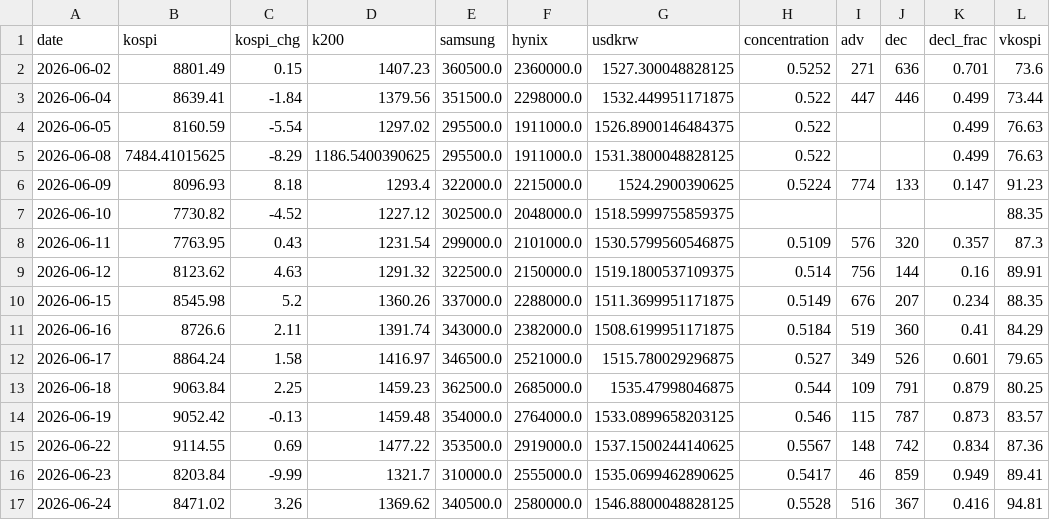
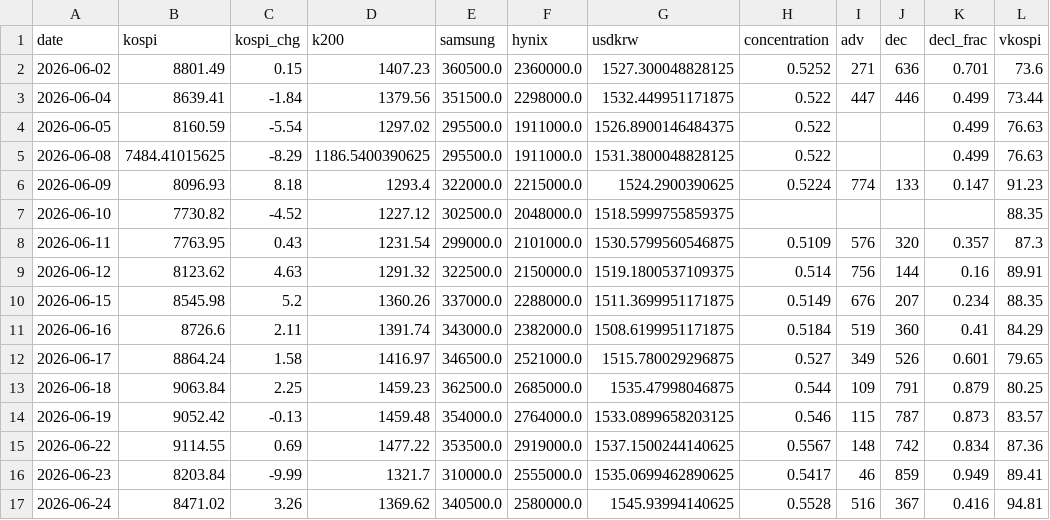
Before and after one commit to nelpower/korea-scorecard, a CSV file: data_history.csv, drawn as a sheet; only a part is shown; the diff names each change by its address in the sheet, - before the commit and + after, or states it on an @@ line.

```diff
--- a/data_history.csv
+++ b/data_history.csv
-G17 (usdkrw): 1546.8800048828125
+G17 (usdkrw): 1545.93994140625
```
Also changed, not shown: 2 other files.
